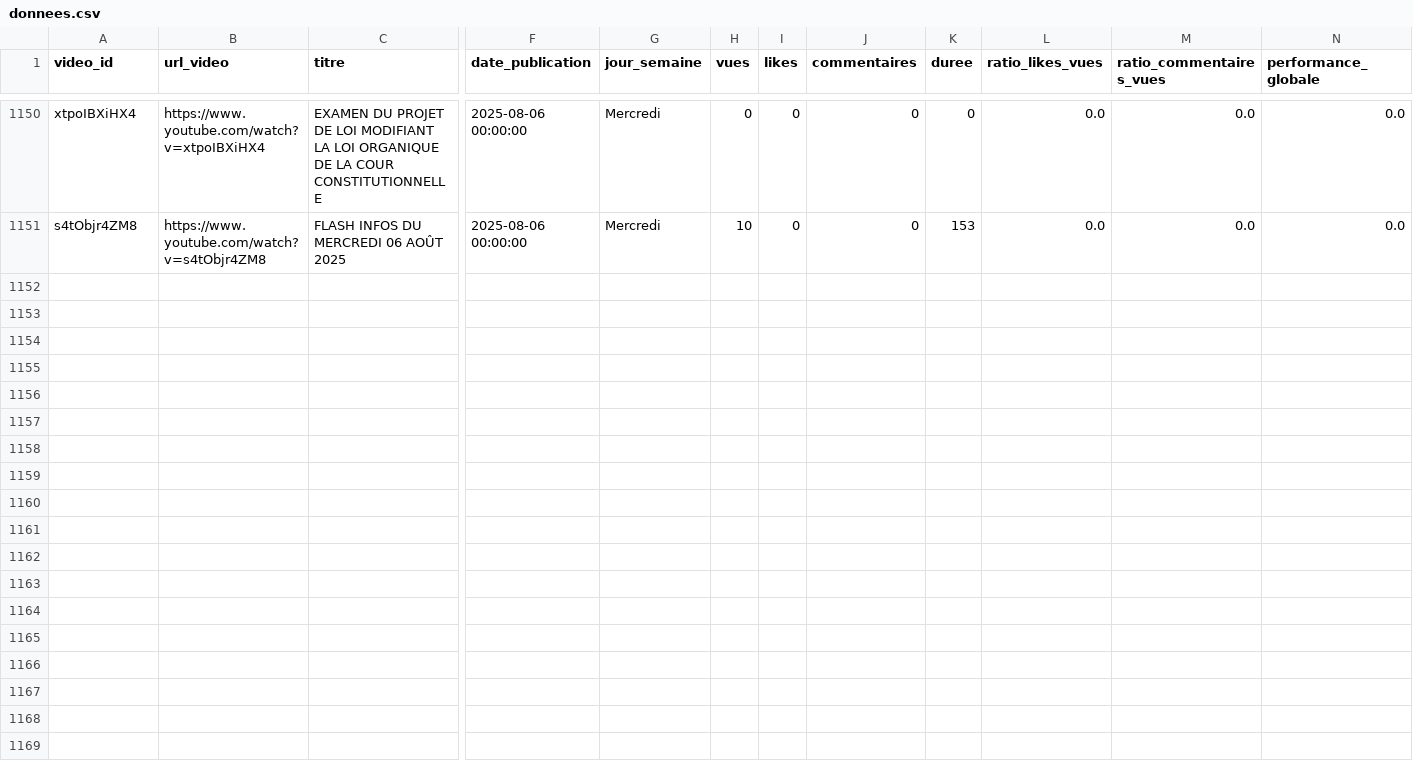
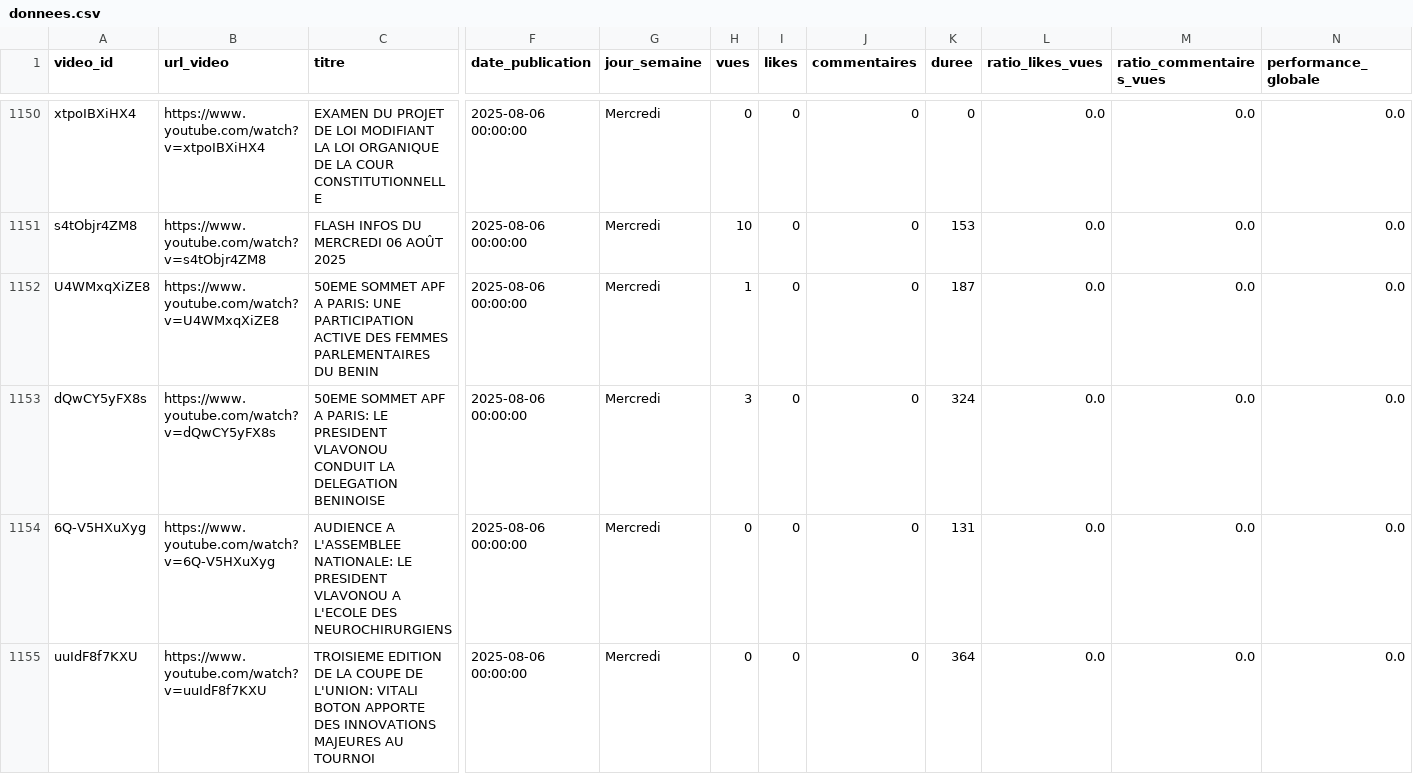
Before and after one commit to duv40/AN-Project, a CSV file: donnees.csv, drawn as a sheet; only a part is shown, gaps mark what is left out; rows hold the shown columns only; the diff names each change by its address in the sheet, - before the commit and + after, or states it on an @@ line.

```diff
--- a/donnees.csv
+++ b/donnees.csv
+row 1152: U4WMxqXiZE8 | https://www.youtube.com/watch?v=U4WMxqXiZE8 | 50EME SOMMET APF A PARIS: UNE PARTICIPATION ACTIVE DES FEMMES PARLEMENTAIRES DU BENIN | 2025-08-06 00:00:00 | Mercredi | 1 | 0 | 0 | 187 | 0.0 | 0.0 | 0.0
+row 1153: dQwCY5yFX8s | https://www.youtube.com/watch?v=dQwCY5yFX8s | 50EME SOMMET APF A PARIS: LE PRESIDENT VLAVONOU CONDUIT LA DELEGATION BENINOISE | 2025-08-06 00:00:00 | Mercredi | 3 | 0 | 0 | 324 | 0.0 | 0.0 | 0.0
+row 1154: 6Q-V5HXuXyg | https://www.youtube.com/watch?v=6Q-V5HXuXyg | AUDIENCE A L'ASSEMBLEE NATIONALE: LE PRESIDENT VLAVONOU A L'ECOLE DES NEUROCHIRURGIENS | 2025-08-06 00:00:00 | Mercredi | 0 | 0 | 0 | 131 | 0.0 | 0.0 | 0.0
+row 1155: uuIdF8f7KXU | https://www.youtube.com/watch?v=uuIdF8f7KXU | TROISIEME EDITION DE LA COUPE DE L'UNION: VITALI BOTON APPORTE DES INNOVATIONS MAJEURES AU TOURNOI | 2025-08-06 00:00:00 | Mercredi | 0 | 0 | 0 | 364 | 0.0 | 0.0 | 0.0
```
